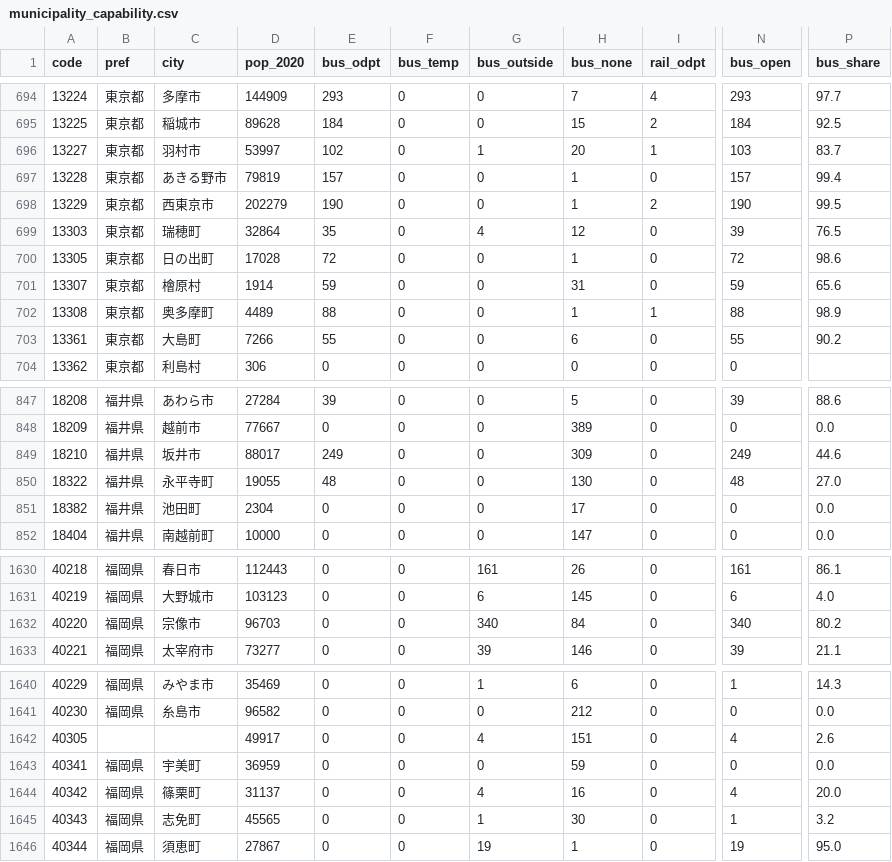
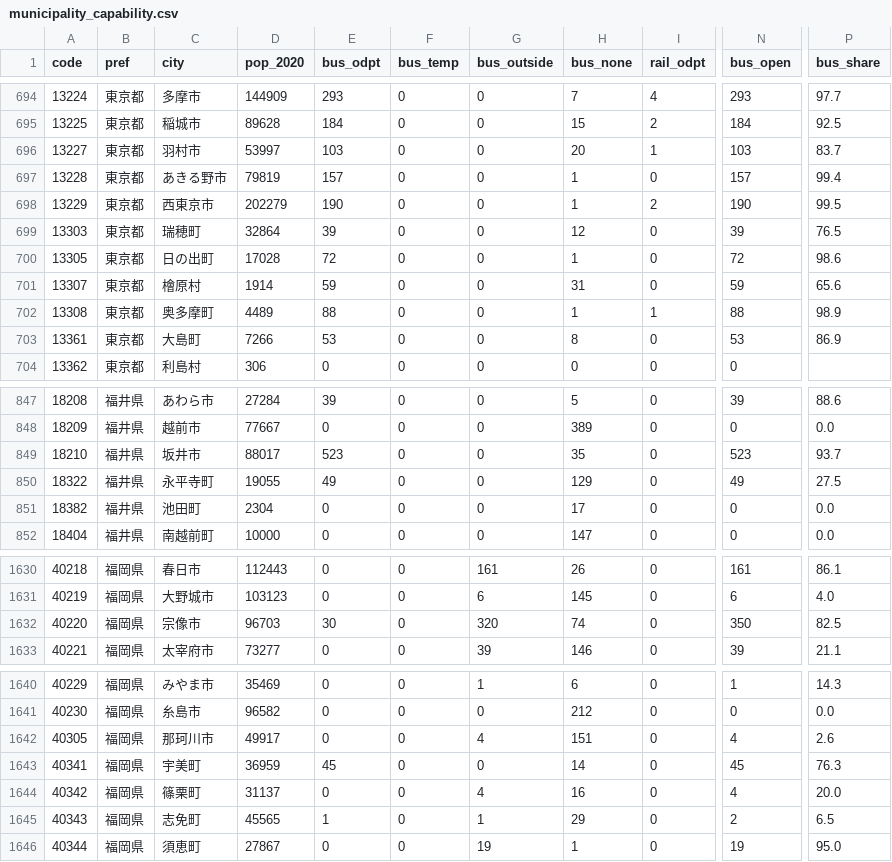
Before and after one commit to tyra0119/pj_odpt, a CSV file: data/municipality_capability.csv, drawn as a sheet; only a part is shown, gaps mark what is left out; the diff covers the shown part only; the diff names each change by its address in the sheet, - before the commit and + after, or states it on an @@ line.

```diff
--- a/data/municipality_capability.csv
+++ b/data/municipality_capability.csv
-E696 (bus_odpt): 102
+E696 (bus_odpt): 103
-G696 (bus_outside): 1
+G696 (bus_outside): 0
-E699 (bus_odpt): 35
+E699 (bus_odpt): 39
-G699 (bus_outside): 4
+G699 (bus_outside): 0
-E703 (bus_odpt): 55
+E703 (bus_odpt): 53
-H703 (bus_none): 6
+H703 (bus_none): 8
-N703 (bus_open): 55
+N703 (bus_open): 53
-P703 (bus_share): 90.2
+P703 (bus_share): 86.9
-E849 (bus_odpt): 249
+E849 (bus_odpt): 523
-H849 (bus_none): 309
+H849 (bus_none): 35
-N849 (bus_open): 249
+N849 (bus_open): 523
-P849 (bus_share): 44.6
+P849 (bus_share): 93.7
-E850 (bus_odpt): 48
+E850 (bus_odpt): 49
-H850 (bus_none): 130
+H850 (bus_none): 129
-N850 (bus_open): 48
+N850 (bus_open): 49
-P850 (bus_share): 27.0
+P850 (bus_share): 27.5
-E1632 (bus_odpt): 0
+E1632 (bus_odpt): 30
-G1632 (bus_outside): 340
+G1632 (bus_outside): 320
-H1632 (bus_none): 84
+H1632 (bus_none): 74
-N1632 (bus_open): 340
+N1632 (bus_open): 350
-P1632 (bus_share): 80.2
+P1632 (bus_share): 82.5
-B1642 (pref): (empty)
+B1642 (pref): 福岡県
-C1642 (city): (empty)
+C1642 (city): 那珂川市
-E1643 (bus_odpt): 0
+E1643 (bus_odpt): 45
-H1643 (bus_none): 59
+H1643 (bus_none): 14
-N1643 (bus_open): 0
+N1643 (bus_open): 45
-P1643 (bus_share): 0.0
+P1643 (bus_share): 76.3
-E1645 (bus_odpt): 0
+E1645 (bus_odpt): 1
-H1645 (bus_none): 30
+H1645 (bus_none): 29
-N1645 (bus_open): 1
+N1645 (bus_open): 2
-P1645 (bus_share): 3.2
+P1645 (bus_share): 6.5
```
Also changed, not shown: 87 edited cells elsewhere in this file, data/bus_coverage.csv, data/region_capability.csv, 16 other files.
